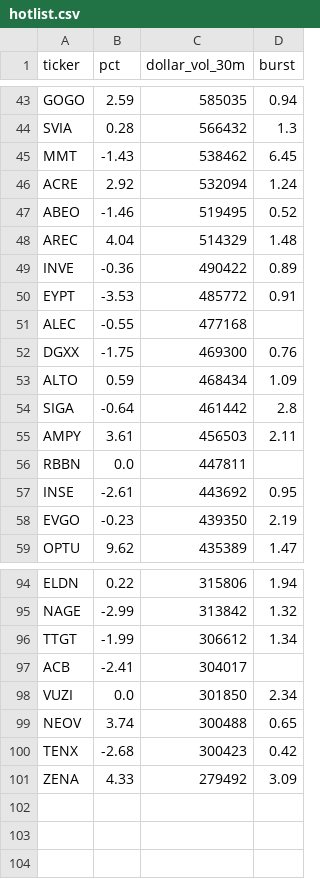
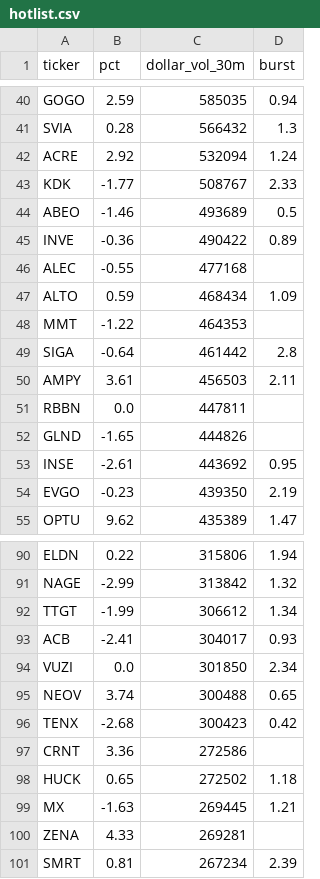
Before and after one commit to virgolaema/pump-search, a CSV file: data/hotlist.csv, drawn as a sheet; only a part is shown, gaps mark what is left out; the diff covers the shown part only.

```diff
--- a/data/hotlist.csv
+++ b/data/hotlist.csv
@@ -44,11 +41,9 @@ GOGO,2.59,585035,0.94
 SVIA,0.28,566432,1.3
-MMT,-1.43,538462,6.45
 ACRE,2.92,532094,1.24
-ABEO,-1.46,519495,0.52
-AREC,4.04,514329,1.48
+KDK,-1.77,508767,2.33
+ABEO,-1.46,493689,0.5
 INVE,-0.36,490422,0.89
-EYPT,-3.53,485772,0.91
 ALEC,-0.55,477168,
-DGXX,-1.75,469300,0.76
 ALTO,0.59,468434,1.09
+MMT,-1.22,464353,
 SIGA,-0.64,461442,2.8
@@ -56,2 +51,3 @@ AMPY,3.61,456503,2.11
 RBBN,0.0,447811,
+GLND,-1.65,444826,
 INSE,-2.61,443692,0.95
@@ -96,3 +92,3 @@ NAGE,-2.99,313842,1.32
 TTGT,-1.99,306612,1.34
-ACB,-2.41,304017,
+ACB,-2.41,304017,0.93
 VUZI,0.0,301850,2.34
@@ -100,2 +96,6 @@ NEOV,3.74,300488,0.65
 TENX,-2.68,300423,0.42
-ZENA,4.33,279492,3.09
+CRNT,3.36,272586,
+HUCK,0.65,272502,1.18
+MX,-1.63,269445,1.21
+ZENA,4.33,269281,
+SMRT,0.81,267234,2.39
```
Also changed, not shown: 8 added rows, 11 removed rows and 1 edited cell elsewhere in this file, data/runlog.csv, data/st_trending.csv, 2 other files.
